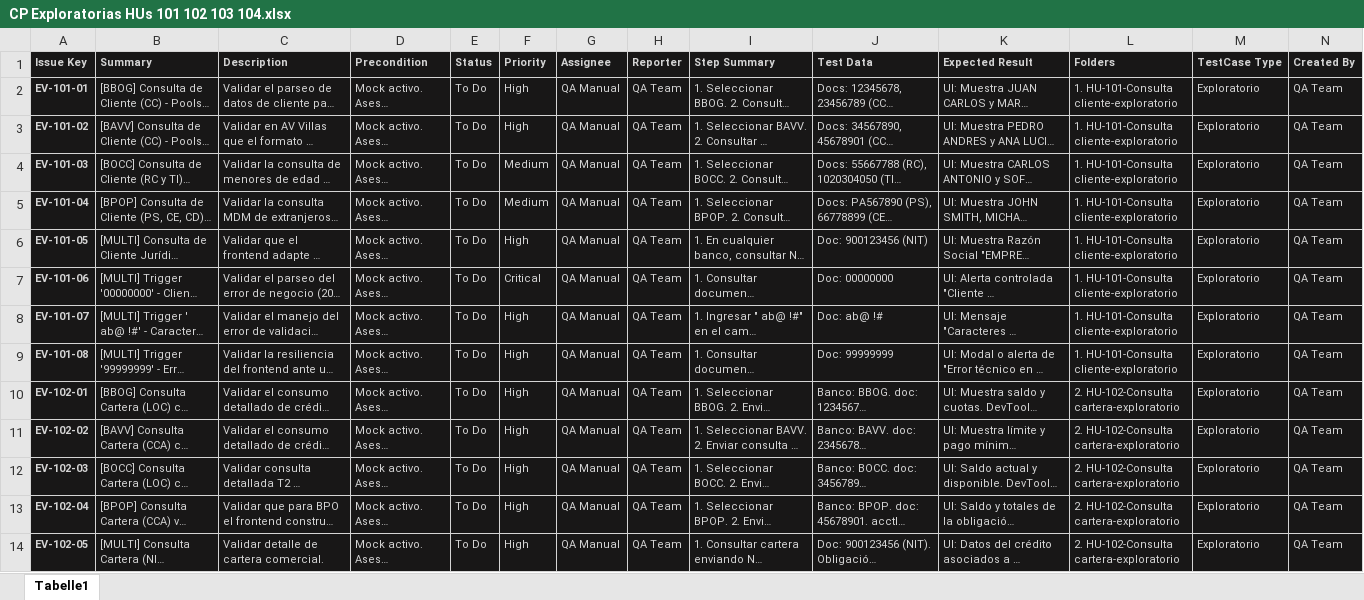
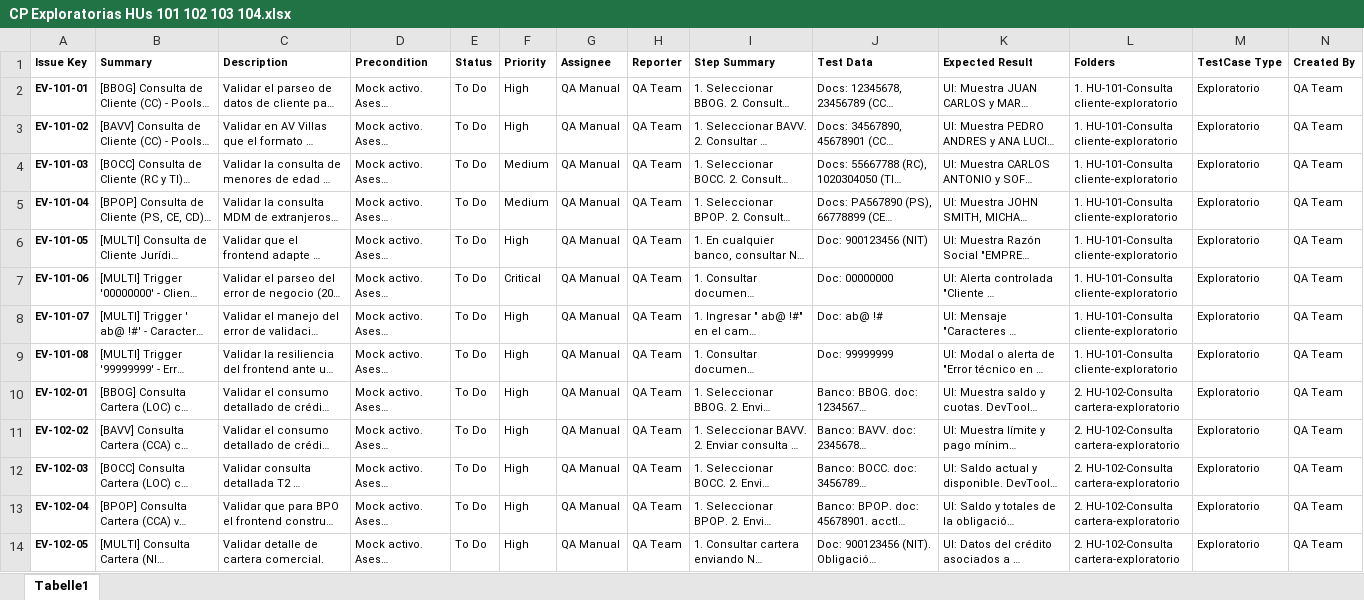
Before and after one commit to dnarvaec/servicios-axet-plugin-everest, an Excel workbook: casos de prueba/CP Exploratorias HUs 101 102 103 104.xlsx, sheet Tabelle1, drawn as a sheet; only a part is shown; long unchanged cells end in …; values as stored, in another font and other column widths than the file's, no borders; the diff covers the shown part only; the diff names each change by its address in the sheet, - before the commit and + after, or states it on an @@ line.

Commit message:
Creados archivos de casos de prueba front end

```diff
--- a/casos de prueba/CP Exploratorias HUs 101 102 103 104.xlsx (sheet Tabelle1)
+++ b/casos de prueba/CP Exploratorias HUs 101 102 103 104.xlsx (sheet Tabelle1)
@@ A1:N14 fill: #181717 → none, text colour: #D4D4D4 → black @@
```
Also changed, not shown: cell formats elsewhere in this sheet, 6 other files.
